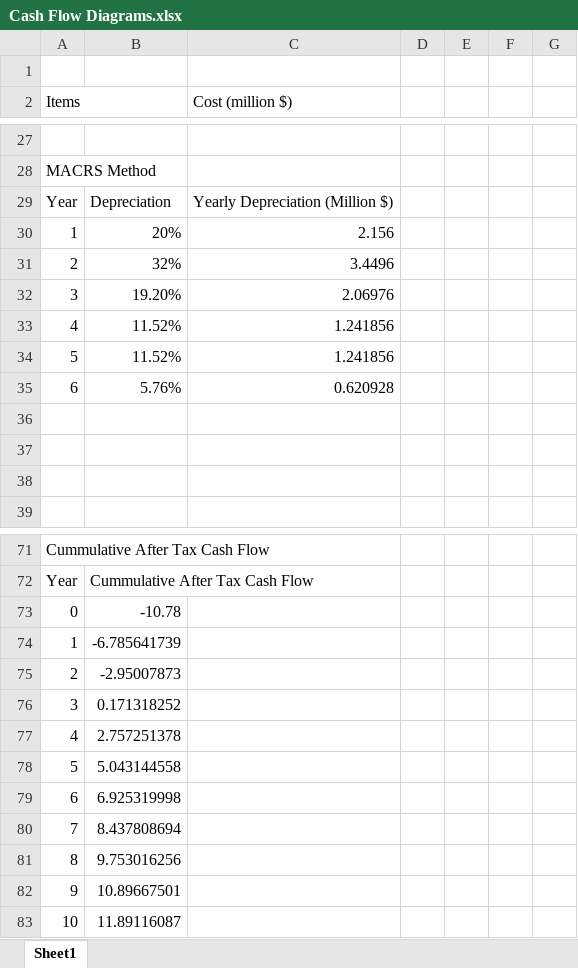
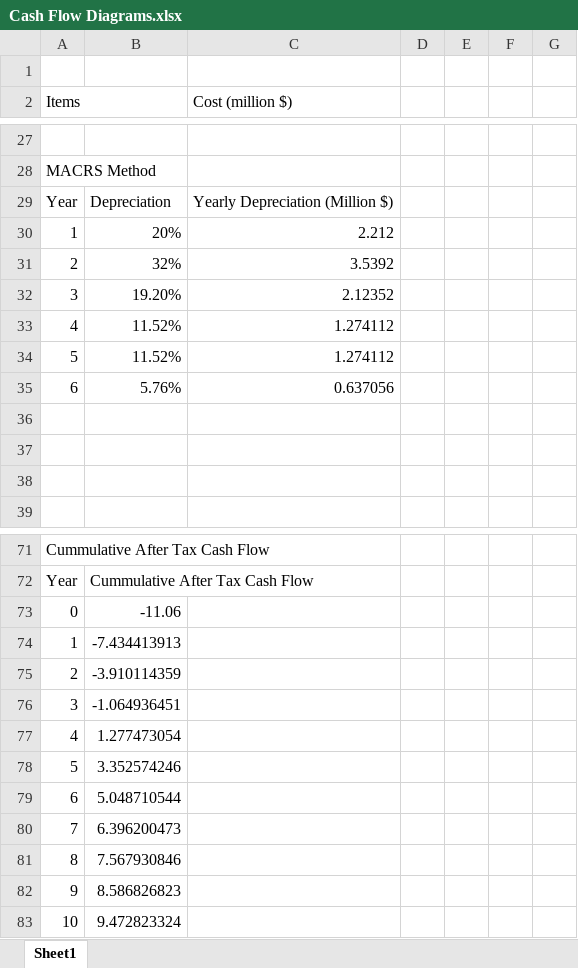
Before and after one commit to QasimAnjum/ChemE485-Final-Project-Team-A9, an Excel workbook: Cash Flow Diagrams.xlsx, sheet Sheet1, drawn as a sheet; only a part is shown, gaps mark what is left out; values as stored, in another font and other column widths than the file's, no borders; charts and pictures not drawn; the diff covers the shown part only; the diff names each change by its address in the sheet, - before the commit and + after, or states it on an @@ line.

```diff
--- a/Cash Flow Diagrams.xlsx (sheet Sheet1)
+++ b/Cash Flow Diagrams.xlsx (sheet Sheet1)
-C30 (Cost (million $)): 2.156
+C30 (Cost (million $)): 2.212
-C31 (Cost (million $)): 3.4496
+C31 (Cost (million $)): 3.5392
-C32 (Cost (million $)): 2.06976
+C32 (Cost (million $)): 2.12352
-C33:C34 (Cost (million $)): 1.241856
+C33:C34 (Cost (million $)): 1.274112
-C35 (Cost (million $)): 0.620928
+C35 (Cost (million $)): 0.637056
-B73: -10.78
+B73: -11.06
-B74: -6.785641739
+B74: -7.434413913
-B75: -2.95007873
+B75: -3.910114359
-B76: 0.171318252
+B76: -1.064936451
-B77: 2.757251378
+B77: 1.277473054
-B78: 5.043144558
+B78: 3.352574246
-B79: 6.925319998
+B79: 5.048710544
-B80: 8.437808694
+B80: 6.396200473
-B81: 9.753016256
+B81: 7.567930846
-B82: 10.89667501
+B82: 8.586826823
-B83: 11.89116087
+B83: 9.472823324
```
Also changed, not shown: 10 added rows, 10 removed rows and 26 edited cells elsewhere in this sheet, charts or pictures, 3 other files.
